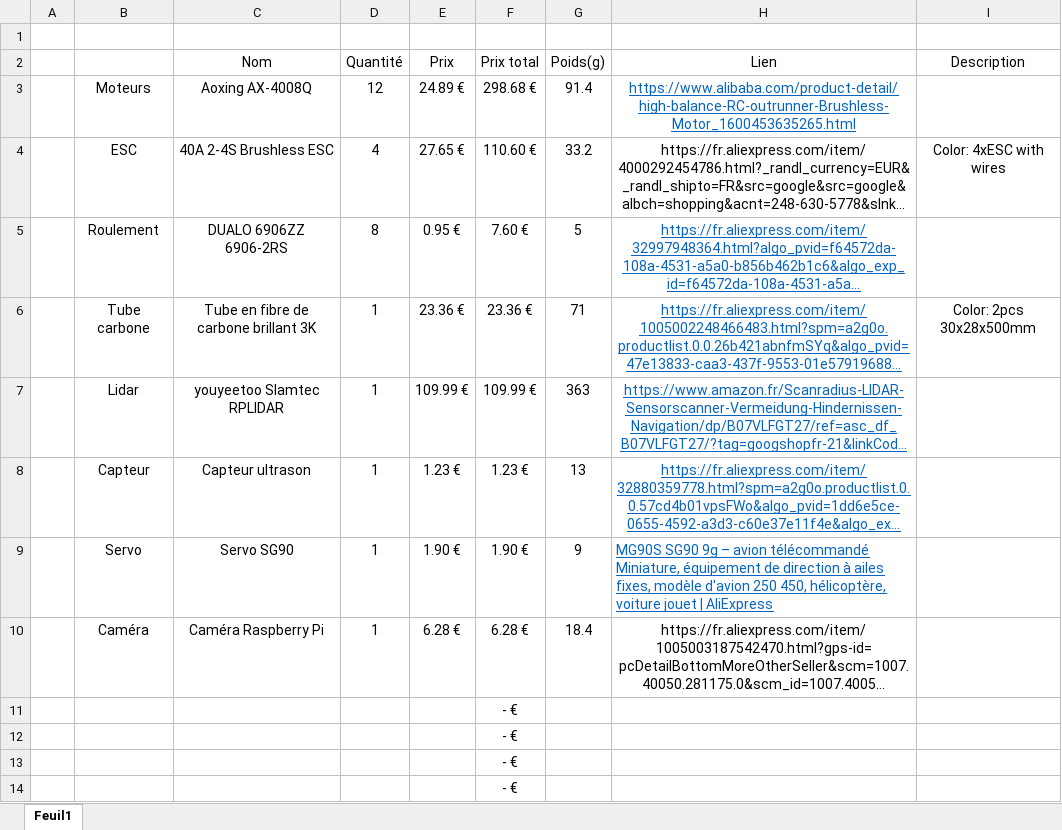
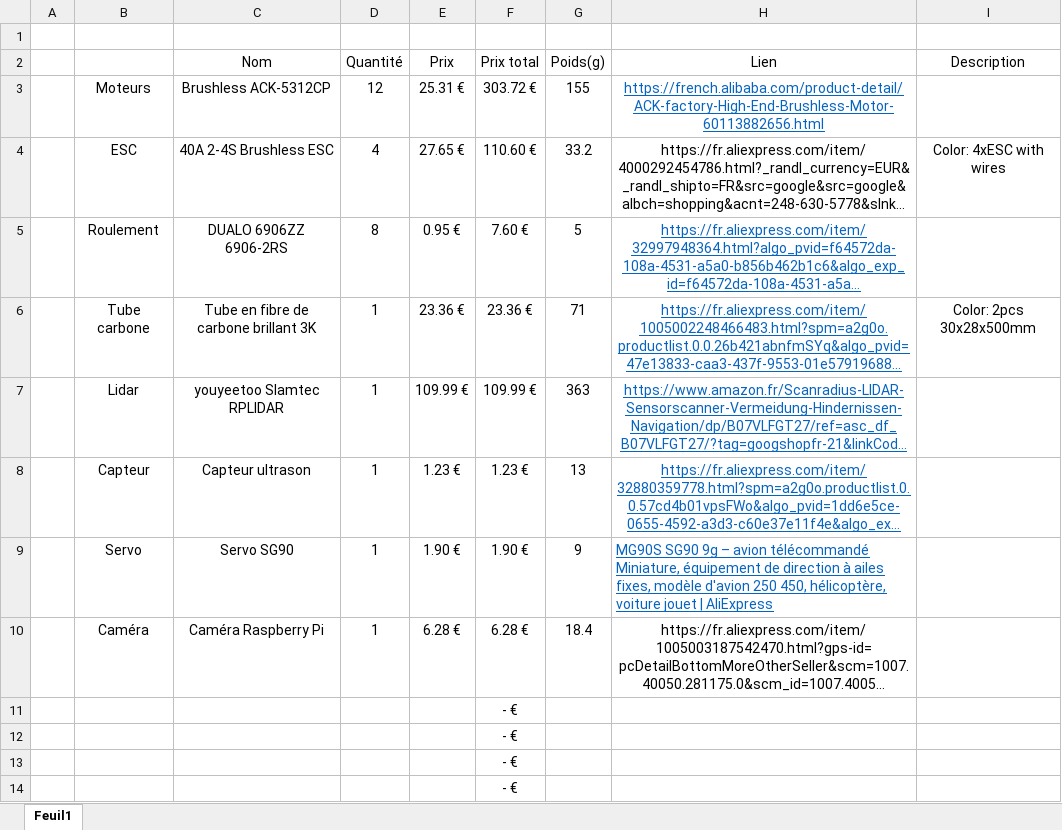
Before and after one commit to RonanLc/Snoopytech, an Excel workbook: doc/Idées/Biblio/Annexe - liste de composants.xlsx, sheet Feuil1, drawn as a sheet; long unchanged cells end in …; values as stored, in another font and other column widths than the file's, no borders; removed rows and columns are numbered as before the commit, all else as after; the diff names each change by its address in the sheet, - before the commit and + after, or states it on an @@ line.

Commit message:
Update liste composant

```diff
--- a/doc/Idées/Biblio/Annexe - liste de composants.xlsx (sheet Feuil1)
+++ b/doc/Idées/Biblio/Annexe - liste de composants.xlsx (sheet Feuil1)
-row 3:  | Moteurs | Aoxing AX-4008Q | 12 | 24.89 € | 298.68 € | 91.4 | https://www.alibaba.com/product-detail/high-balance-RC-outrunner-Brushless-Motor_1600453635265.html
+row 3:  | Moteurs | Brushless ACK-5312CP | 12 | 25.31 € | 303.72 € | 155 | https://french.alibaba.com/product-detail/ACK-factory-High-End-Brushless-Motor-60113882656.html
```
